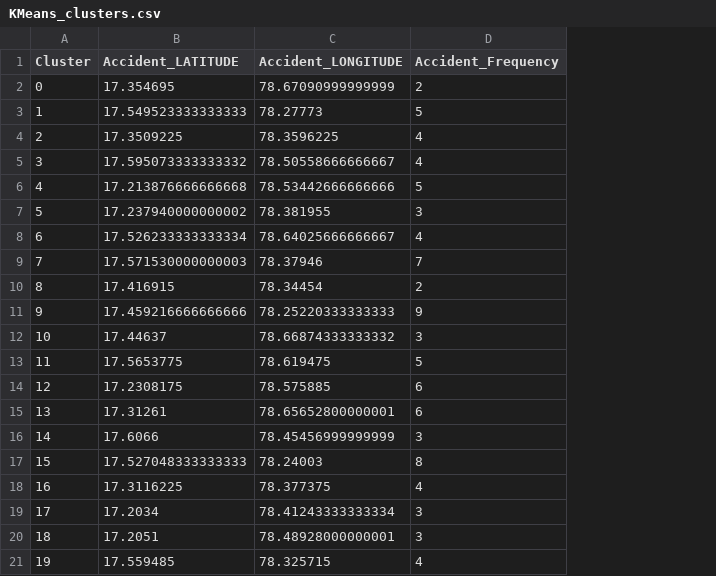
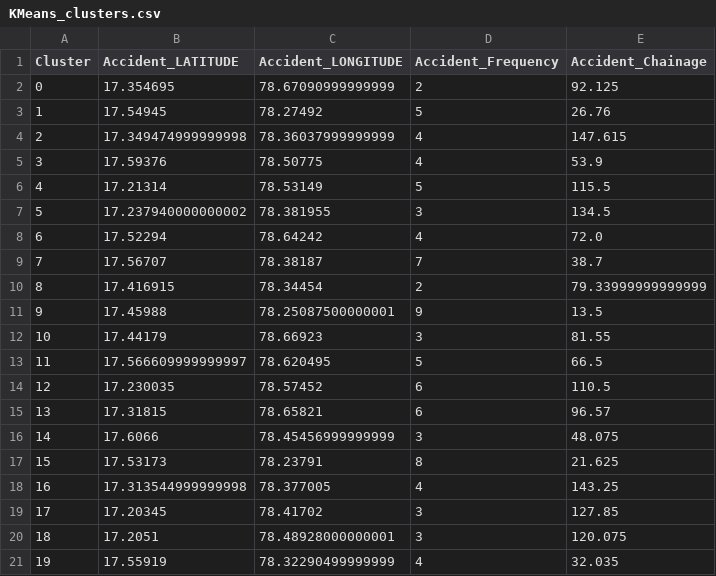
Before and after one commit to AGAMPANDEYY/EMS_Fleet_Optimisation_EfkonIndia, a CSV file: DataFiles/KMeans_clusters.csv, drawn as a sheet; only a part is shown; the diff covers the shown part only; the diff names each change by its address in the sheet, - before the commit and + after, or states it on an @@ line.

```diff
--- a/DataFiles/KMeans_clusters.csv
+++ b/DataFiles/KMeans_clusters.csv
+column E (Accident_Chainage), rows 2-21: 92.125 | 26.76 | 147.615 | 53.9 | 115.5 | 134.5 | 72.0 | 38.7 | 79.33999999999999 | 13.5 | 81.55 | 66.5 | 110.5 | 96.57 | 48.075 | 21.625 | 143.25 | 127.85 | 120.075 | 32.035
-B3 (Accident_LATITUDE): 17.549523333333333
+B3 (Accident_LATITUDE): 17.54945
-C3 (Accident_LONGITUDE): 78.27773
+C3 (Accident_LONGITUDE): 78.27492
-B4 (Accident_LATITUDE): 17.3509225
+B4 (Accident_LATITUDE): 17.349474999999998
-C4 (Accident_LONGITUDE): 78.3596225
+C4 (Accident_LONGITUDE): 78.36037999999999
-B5 (Accident_LATITUDE): 17.595073333333332
+B5 (Accident_LATITUDE): 17.59376
-C5 (Accident_LONGITUDE): 78.50558666666667
+C5 (Accident_LONGITUDE): 78.50775
-B6 (Accident_LATITUDE): 17.213876666666668
+B6 (Accident_LATITUDE): 17.21314
-C6 (Accident_LONGITUDE): 78.53442666666666
+C6 (Accident_LONGITUDE): 78.53149
-B8 (Accident_LATITUDE): 17.526233333333334
+B8 (Accident_LATITUDE): 17.52294
-C8 (Accident_LONGITUDE): 78.64025666666667
+C8 (Accident_LONGITUDE): 78.64242
-B9 (Accident_LATITUDE): 17.571530000000003
+B9 (Accident_LATITUDE): 17.56707
-C9 (Accident_LONGITUDE): 78.37946
+C9 (Accident_LONGITUDE): 78.38187
-B11 (Accident_LATITUDE): 17.459216666666666
+B11 (Accident_LATITUDE): 17.45988
-C11 (Accident_LONGITUDE): 78.25220333333333
+C11 (Accident_LONGITUDE): 78.25087500000001
-B12 (Accident_LATITUDE): 17.44637
+B12 (Accident_LATITUDE): 17.44179
-C12 (Accident_LONGITUDE): 78.66874333333332
+C12 (Accident_LONGITUDE): 78.66923
-B13 (Accident_LATITUDE): 17.5653775
+B13 (Accident_LATITUDE): 17.566609999999997
-C13 (Accident_LONGITUDE): 78.619475
+C13 (Accident_LONGITUDE): 78.620495
-B14 (Accident_LATITUDE): 17.2308175
+B14 (Accident_LATITUDE): 17.230035
-C14 (Accident_LONGITUDE): 78.575885
+C14 (Accident_LONGITUDE): 78.57452
-B15 (Accident_LATITUDE): 17.31261
+B15 (Accident_LATITUDE): 17.31815
-C15 (Accident_LONGITUDE): 78.65652800000001
+C15 (Accident_LONGITUDE): 78.65821
-B17 (Accident_LATITUDE): 17.527048333333333
+B17 (Accident_LATITUDE): 17.53173
-C17 (Accident_LONGITUDE): 78.24003
+C17 (Accident_LONGITUDE): 78.23791
-B18 (Accident_LATITUDE): 17.3116225
+B18 (Accident_LATITUDE): 17.313544999999998
-C18 (Accident_LONGITUDE): 78.377375
+C18 (Accident_LONGITUDE): 78.377005
-B19 (Accident_LATITUDE): 17.2034
+B19 (Accident_LATITUDE): 17.20345
-C19 (Accident_LONGITUDE): 78.41243333333334
+C19 (Accident_LONGITUDE): 78.41702
-B21 (Accident_LATITUDE): 17.559485
+B21 (Accident_LATITUDE): 17.55919
-C21 (Accident_LONGITUDE): 78.325715
+C21 (Accident_LONGITUDE): 78.32290499999999
```
Also changed, not shown: 6 edited cells elsewhere in this file, 5 other files.
